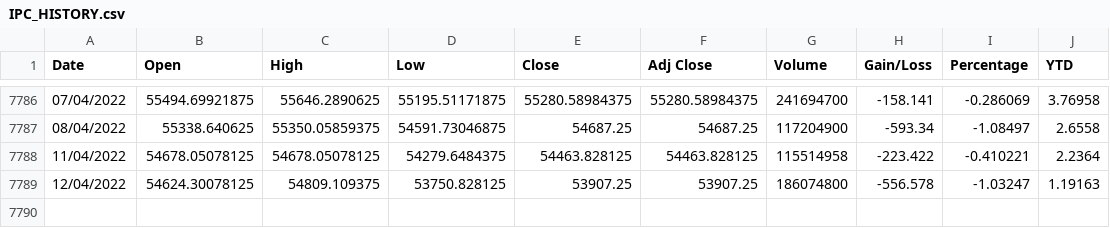
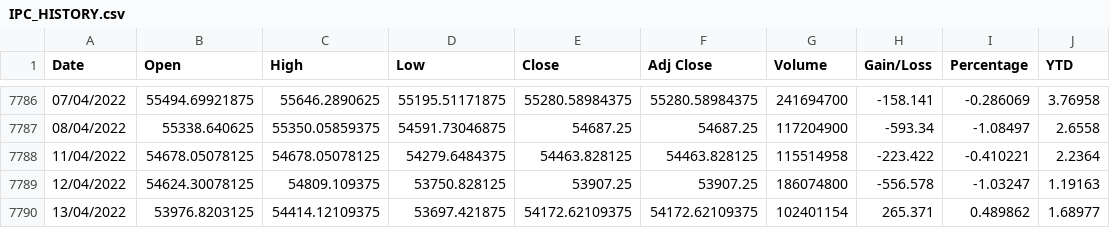
Before and after one commit to juanjmtzs/Mexican-Market-Stats, a CSV file: IPC_HISTORY.csv, drawn as a sheet; only a part is shown, gaps mark what is left out.

```diff
--- a/IPC_HISTORY.csv
+++ b/IPC_HISTORY.csv
@@ -7789 +7789,2 @@ Date,Open,High,Low,Close,Adj Close,Volume,Gain/Loss,Percentage,YTD
 12/04/2022,54624.30078125,54809.109375,53750.828125,53907.25,53907.25,186074800,-556.578,-1.03247,1.19163
+13/04/2022,53976.8203125,54414.12109375,53697.421875,54172.62109375,54172.62109375,102401154,265.371,0.489862,1.68977
```
Also changed, not shown: MME_HISTORY.csv, MXNUSD_HISTORY.csv, 10 other files.
